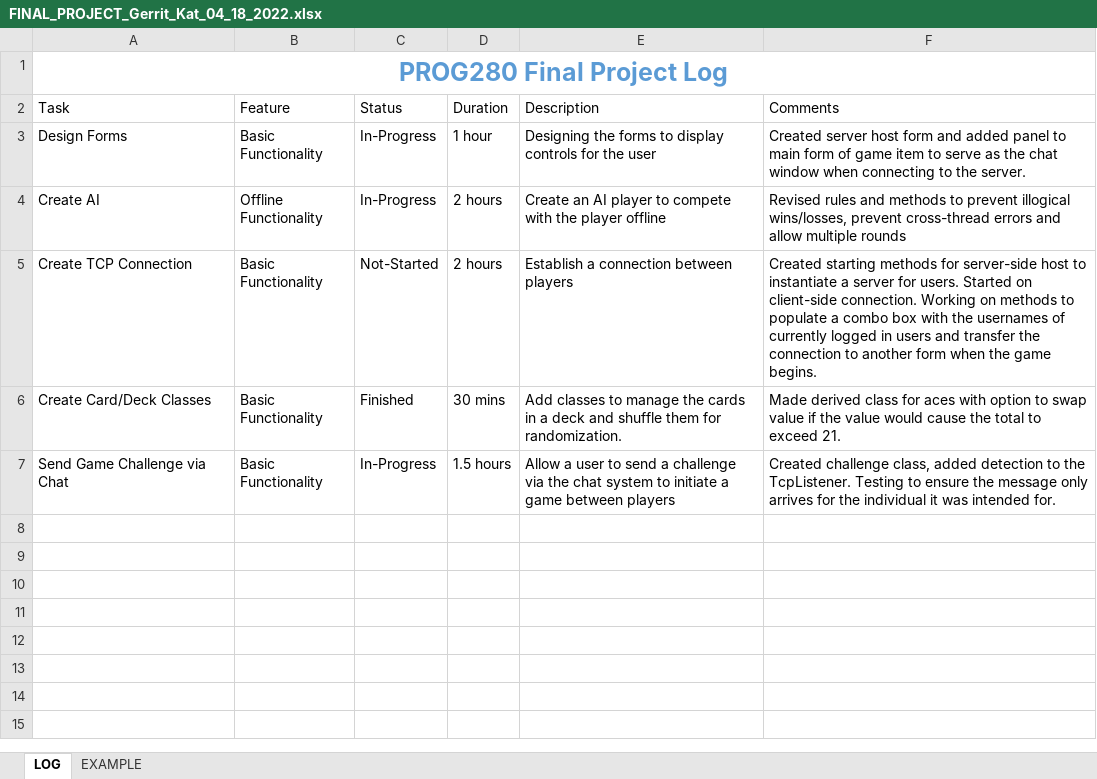
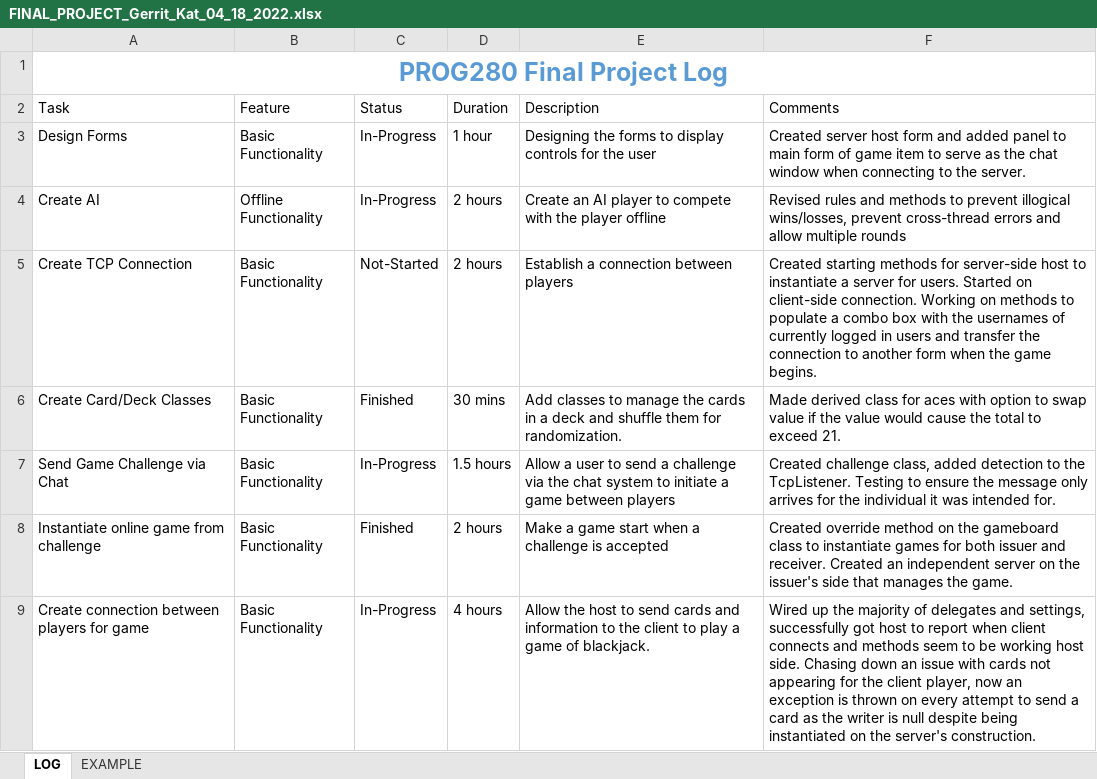
Before and after one commit to OlRedBeard/Blackjack-Game, an Excel workbook: FINAL_PROJECT_Gerrit_Kat_04_18_2022.xlsx, sheet LOG, drawn as a sheet; values as stored, in another font and other column widths than the file's, no borders; table styles not drawn; the diff names each change by its address in the sheet, - before the commit and + after, or states it on an @@ line.

```diff
--- a/FINAL_PROJECT_Gerrit_Kat_04_18_2022.xlsx (sheet LOG)
+++ b/FINAL_PROJECT_Gerrit_Kat_04_18_2022.xlsx (sheet LOG)
+row 8: Instantiate online game from challenge | Basic Functionality | Finished | 2 hours | Make a game start when a challenge is accepted | Created override method on the gameboard class to instantiate games for both issuer and receiver. Created an independent server on the issuer's side that manages the game.
+row 9: Create connection between players for game | Basic Functionality | In-Progress | 4 hours | Allow the host to send cards and information to the client to play a game of blackjack. | Wired up the majority of delegates and settings, successfully got host to report when client connects and methods seem to be working host side. Chasing down an issue with cards not appearing for the client player, now an exception is thrown on every attempt to send a card as the writer is null despite being instantiated on the server's construction.
```
